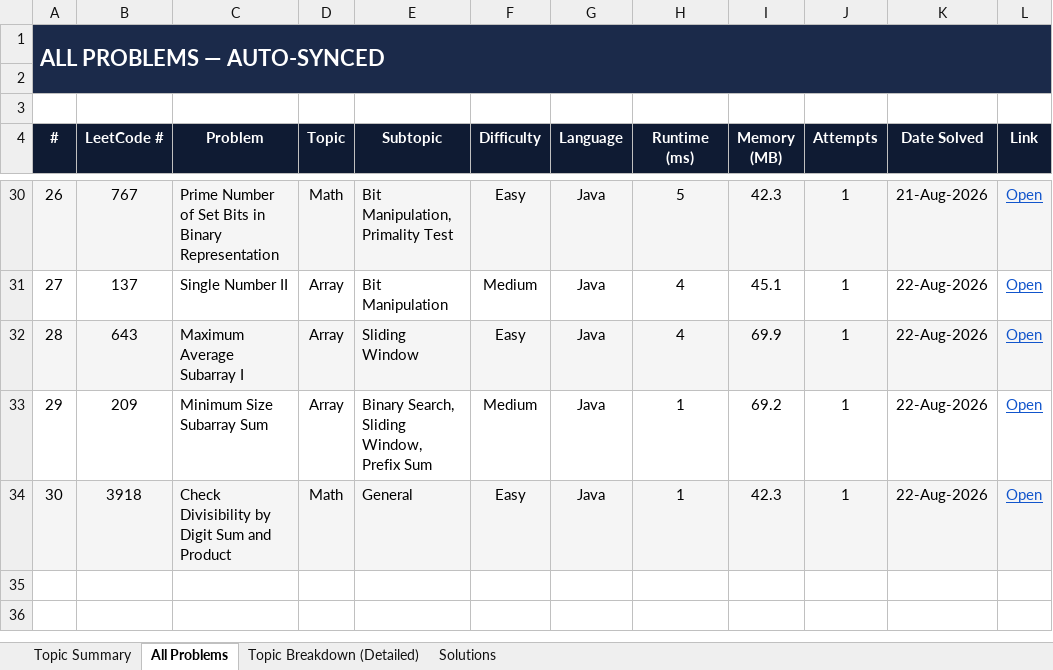
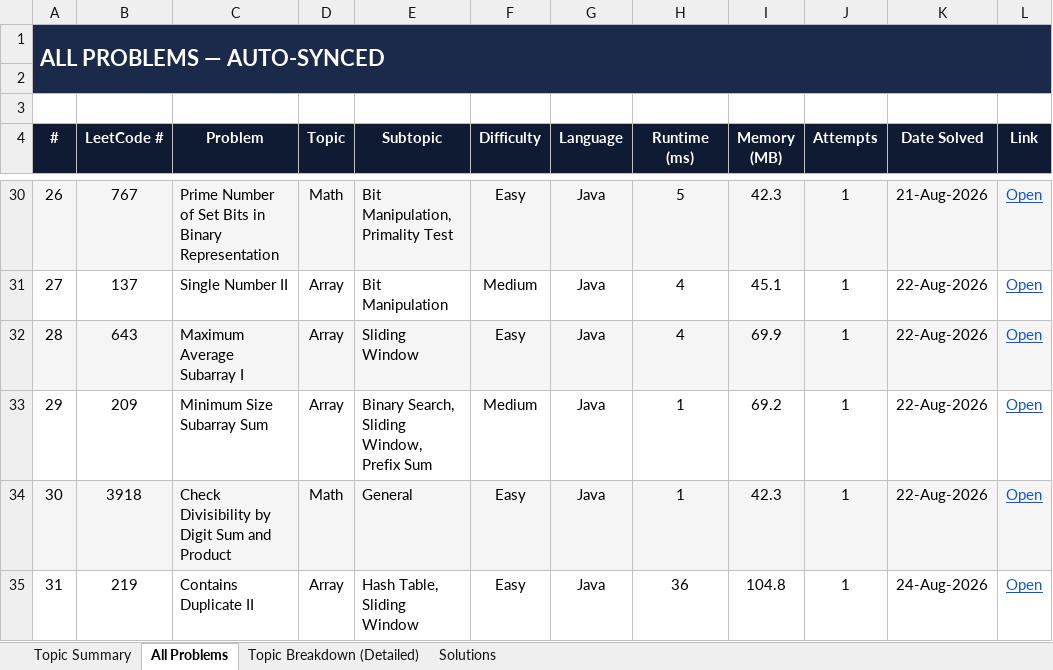
Before and after one commit to jaganathan-v/LeetCode_solutions, an Excel workbook: reports/LeetCode_Analytics.xlsx, sheet All Problems, drawn as a sheet; only a part is shown, gaps mark what is left out; values as stored, in another font and other column widths than the file's, no borders; conditional formats not drawn; the diff names each change by its address in the sheet, - before the commit and + after, or states it on an @@ line.

```diff
--- a/reports/LeetCode_Analytics.xlsx (sheet All Problems)
+++ b/reports/LeetCode_Analytics.xlsx (sheet All Problems)
+row 35: 31 | 219 | Contains Duplicate II | Array | Hash Table, Sliding Window | Easy | Java | 36 | 104.8 | 1 | 24-Aug-2026 | Open
```
Also changed, not shown: sheet Topic Summary, sheet Topic Breakdown (Detailed), sheet Solutions, 1 other file.
